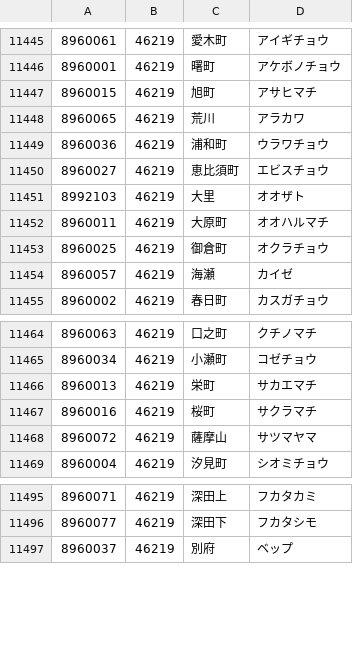
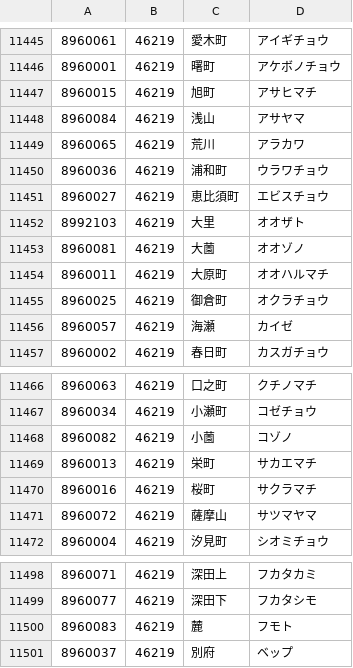
Before and after one commit to code4fukui/PostalCode, a CSV file: data/8.csv, drawn as a sheet; only a part is shown, gaps mark what is left out.

Commit message:
update data

```diff
--- a/data/8.csv
+++ b/data/8.csv
@@ -11447,2 +11447,3 @@
 8960015,46219,旭町,アサヒマチ
+8960084,46219,浅山,アサヤマ
 8960065,46219,荒川,アラカワ
@@ -11451,2 +11452,3 @@
 8992103,46219,大里,オオザト
+8960081,46219,大薗,オオゾノ
 8960011,46219,大原町,オオハルマチ
@@ -11465,2 +11467,3 @@
 8960034,46219,小瀬町,コゼチョウ
+8960082,46219,小薗,コゾノ
 8960013,46219,栄町,サカエマチ
@@ -11496,2 +11499,3 @@
 8960077,46219,深田下,フカタシモ
+8960083,46219,麓,フモト
 8960037,46219,別府,ベップ
```
